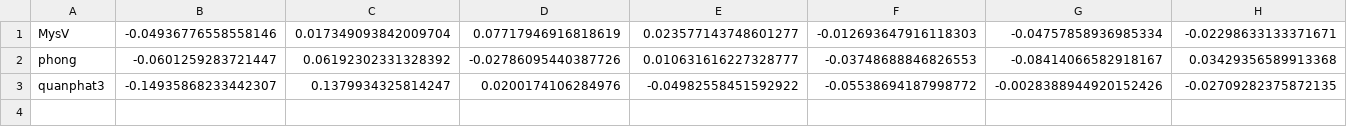
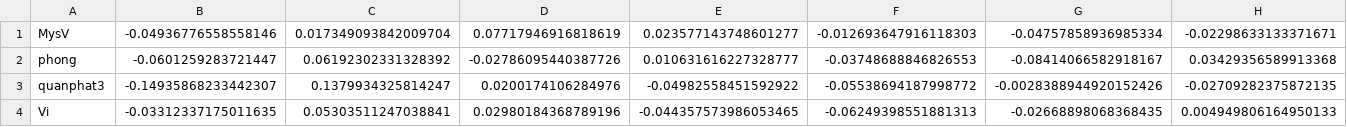
Before and after one commit to lequanphat/adventure-game, a CSV file: data/features_all.csv, drawn as a sheet; only a part is shown; rows hold the shown columns only; the diff names each change by its address in the sheet, - before the commit and + after, or states it on an @@ line.

```diff
--- a/data/features_all.csv
+++ b/data/features_all.csv
+row 4: Vi | -0.03312337175011635 | 0.05303511247038841 | 0.02980184368789196 | -0.044357573986053465 | -0.06249398551881313 | -0.02668898068368435 | 0.004949806164950133
```
Also changed, not shown: 19 other files.
